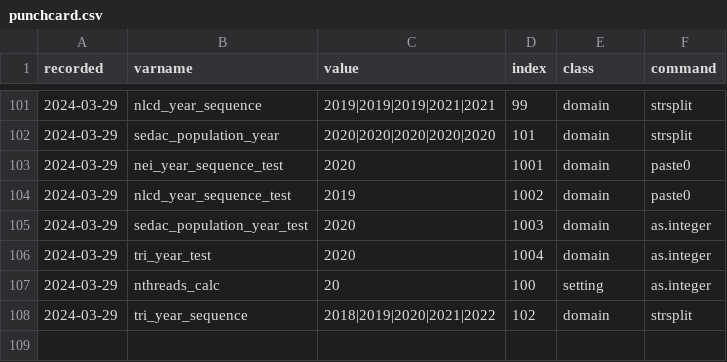
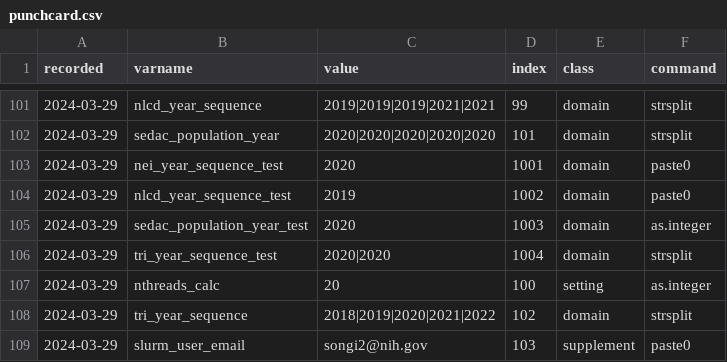
Before and after one commit to NIEHS/beethoven, a CSV file: tools/pipeline/punchcard.csv, drawn as a sheet; only a part is shown, gaps mark what is left out.

Commit message:
Pipeline on SLURM - TODO: clean space-time feature data.frames for neater layout - FIXME: join tables for space-time features (ie. heterogenous temporal resolution)

```diff
--- a/tools/pipeline/punchcard.csv
+++ b/tools/pipeline/punchcard.csv
@@ -105,4 +105,5 @@ recorded,varname,value,index,class,command
 2024-03-29,sedac_population_year_test,2020,1003,domain,as.integer
-2024-03-29,tri_year_test,2020,1004,domain,as.integer
+2024-03-29,tri_year_sequence_test,2020|2020,1004,domain,strsplit
 2024-03-29,nthreads_calc,20,100,setting,as.integer
 2024-03-29,tri_year_sequence,2018|2019|2020|2021|2022,102,domain,strsplit
+2024-03-29,slurm_user_email,songi2@nih.gov,103,supplement,paste0
```
Also changed, not shown: 4 other files.
